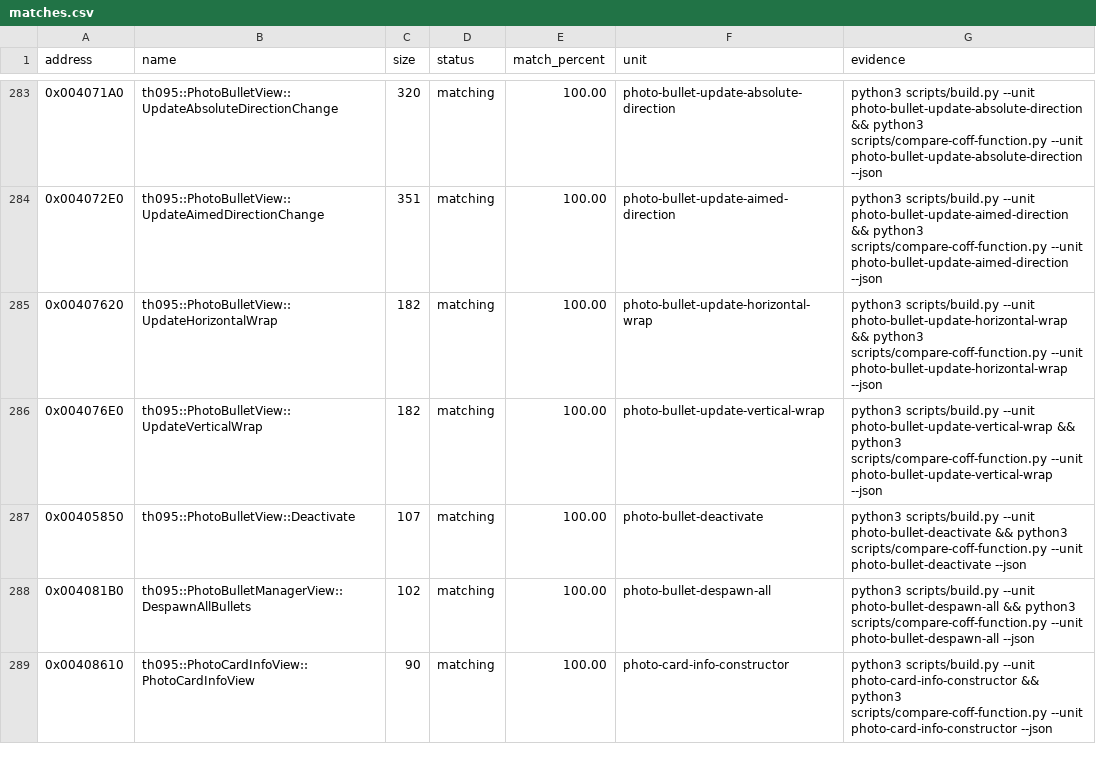
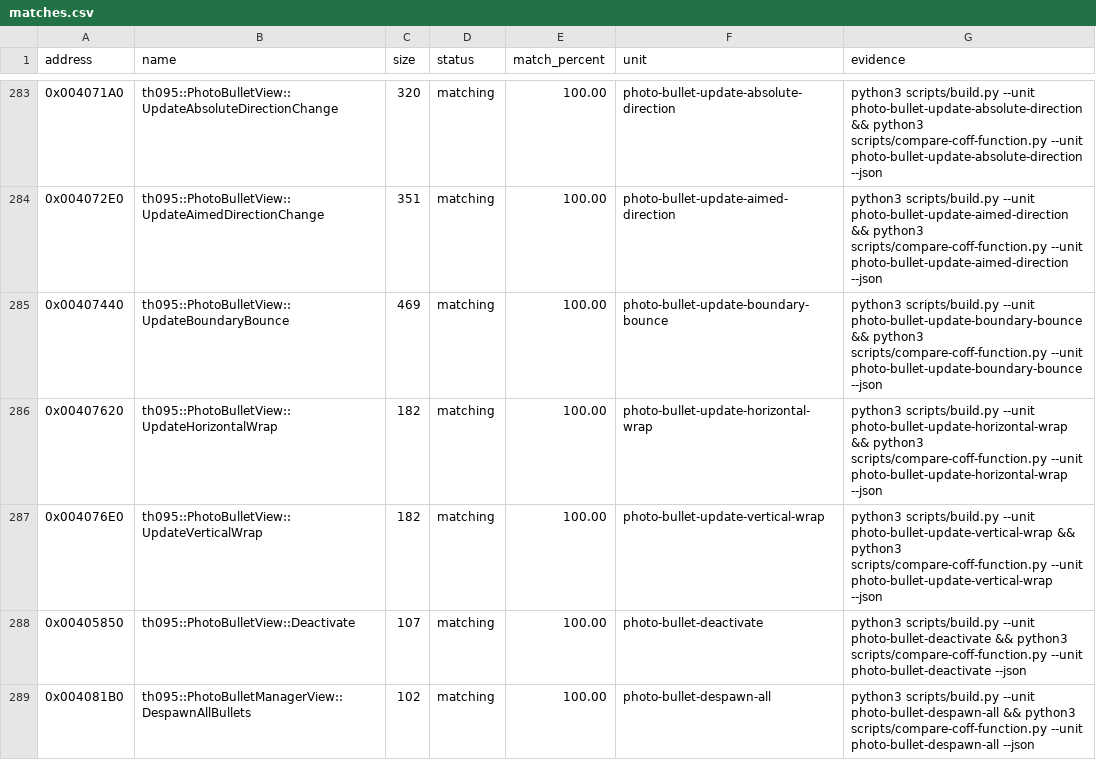
Before and after one commit to N0zoM1z0/th095, a CSV file: config/matches.csv, drawn as a sheet; only a part is shown, gaps mark what is left out; the shorter side is filled out with more unchanged rows; the diff names each change by its address in the sheet, - before the commit and + after, or states it on an @@ line.

Commit message:
gpt-web: match boundary bounce exactly

```diff
--- a/config/matches.csv
+++ b/config/matches.csv
+row 285: 0x00407440 | th095::PhotoBulletView::UpdateBoundaryBounce | 469 | matching | 100.00 | photo-bullet-update-boundary-bounce | python3 scripts/build.py --unit photo-bullet-update-boundary-bounce && python3 scripts/compare-coff-function.py --unit photo-bullet-update-boundary-bounce --json
```
Also changed, not shown: config/functions.csv, 7 other files.
